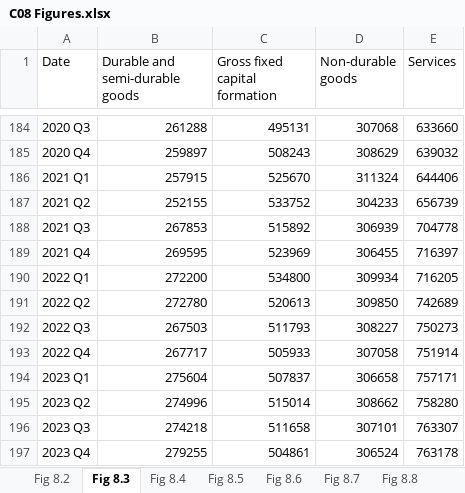
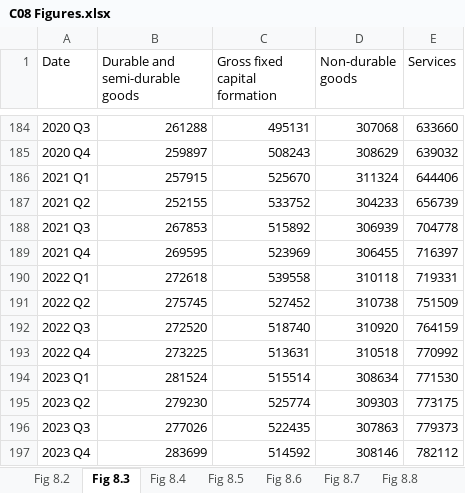
Before and after one commit to trevortombe/RealTimeGraphs, an Excel workbook: Data/C08 Figures.xlsx, sheet Fig 8.3, drawn as a sheet; only a part is shown, gaps mark what is left out; values as stored, in another font and other column widths than the file's, no borders; charts and pictures not drawn; the diff covers the shown part only; the diff names each change by its address in the sheet, - before the commit and + after, or states it on an @@ line.

```diff
--- a/Data/C08 Figures.xlsx (sheet Fig 8.3)
+++ b/Data/C08 Figures.xlsx (sheet Fig 8.3)
-B190 (Durable and semi-durable goods): 272200
+B190 (Durable and semi-durable goods): 272618
-C190 (Gross fixed capital formation): 534800
+C190 (Gross fixed capital formation): 539558
-D190 (Non-durable goods): 309934
+D190 (Non-durable goods): 310118
-E190 (Services): 716205
+E190 (Services): 719331
-B191 (Durable and semi-durable goods): 272780
+B191 (Durable and semi-durable goods): 275745
-C191 (Gross fixed capital formation): 520613
+C191 (Gross fixed capital formation): 527452
-D191 (Non-durable goods): 309850
+D191 (Non-durable goods): 310738
-E191 (Services): 742689
+E191 (Services): 751509
-B192 (Durable and semi-durable goods): 267503
+B192 (Durable and semi-durable goods): 272520
-C192 (Gross fixed capital formation): 511793
+C192 (Gross fixed capital formation): 518740
-D192 (Non-durable goods): 308227
+D192 (Non-durable goods): 310920
-E192 (Services): 750273
+E192 (Services): 764159
-B193 (Durable and semi-durable goods): 267717
+B193 (Durable and semi-durable goods): 273225
-C193 (Gross fixed capital formation): 505933
+C193 (Gross fixed capital formation): 513631
-D193 (Non-durable goods): 307058
+D193 (Non-durable goods): 310518
-E193 (Services): 751914
+E193 (Services): 770992
-B194 (Durable and semi-durable goods): 275604
+B194 (Durable and semi-durable goods): 281524
-C194 (Gross fixed capital formation): 507837
+C194 (Gross fixed capital formation): 515514
-D194 (Non-durable goods): 306658
+D194 (Non-durable goods): 308634
-E194 (Services): 757171
+E194 (Services): 771530
-B195 (Durable and semi-durable goods): 274996
+B195 (Durable and semi-durable goods): 279230
-C195 (Gross fixed capital formation): 515014
+C195 (Gross fixed capital formation): 525774
-D195 (Non-durable goods): 308662
+D195 (Non-durable goods): 309303
-E195 (Services): 758280
+E195 (Services): 773175
-B196 (Durable and semi-durable goods): 274218
+B196 (Durable and semi-durable goods): 277026
-C196 (Gross fixed capital formation): 511658
+C196 (Gross fixed capital formation): 522435
-D196 (Non-durable goods): 307101
+D196 (Non-durable goods): 307863
-E196 (Services): 763307
+E196 (Services): 779373
-B197 (Durable and semi-durable goods): 279255
+B197 (Durable and semi-durable goods): 283699
-C197 (Gross fixed capital formation): 504861
+C197 (Gross fixed capital formation): 514592
-D197 (Non-durable goods): 306524
+D197 (Non-durable goods): 308146
-E197 (Services): 763178
+E197 (Services): 782112
```
Also changed, not shown: 1 added row and 24 edited cells elsewhere in this sheet, sheet Fig 8.2, sheet Fig 8.5, sheet Fig 8.4, sheet Fig 8.8, sheet Fig 8.10, charts or pictures, Data/C03 Figures.xlsx, Data/C04 Figures.xlsx, 22 other files.
